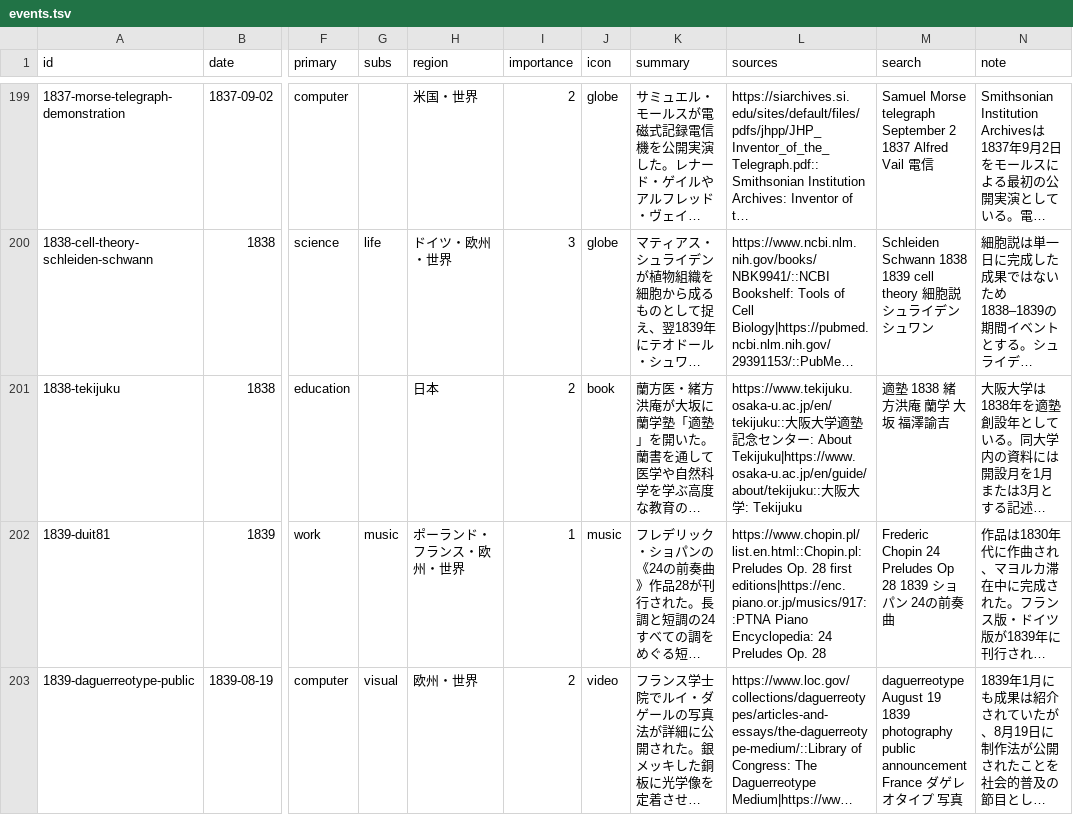
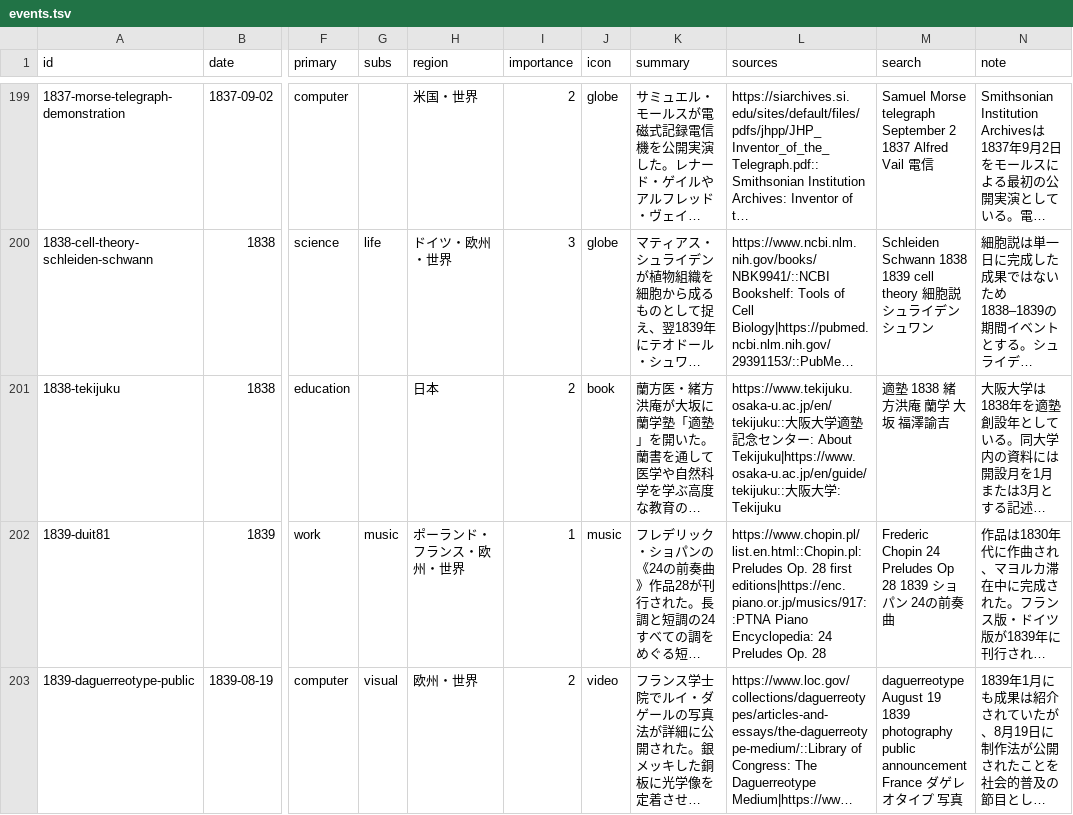
Before and after one commit to koshix/koshix-timeline-public, a TSV file: public/events.tsv, drawn as a sheet; only a part is shown, gaps mark what is left out; long unchanged cells end in …; the diff covers the shown part only; the diff names each change by its address in the sheet, - before the commit and + after, or states it on an @@ line.

Commit message:
Update public source to 2.9.11

```diff
--- a/public/events.tsv
+++ b/public/events.tsv
-L201 (sources): …: About Tekijuku|https://www.osaka-u.ac.jp/en/guide/about/tekijuku::大阪…
+L201 (sources): …: About Tekijuku|https://www.osaka-u.ac.jp/en/guide/tekijuku::大阪…
```
Also changed, not shown: 35 edited cells elsewhere in this file, 20 other files.
